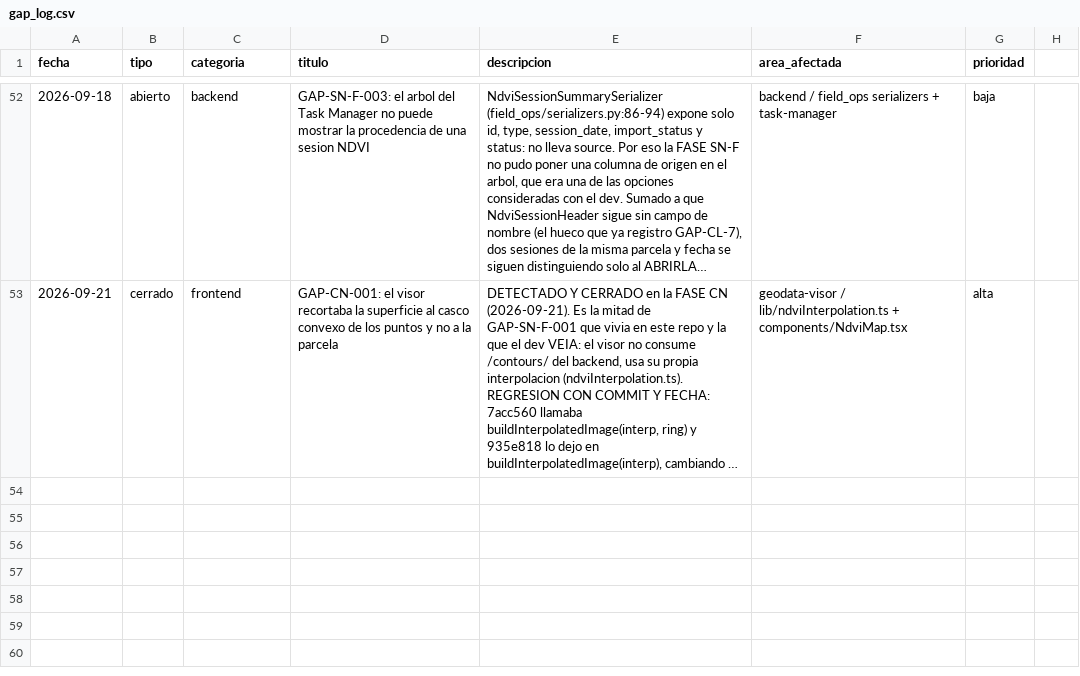
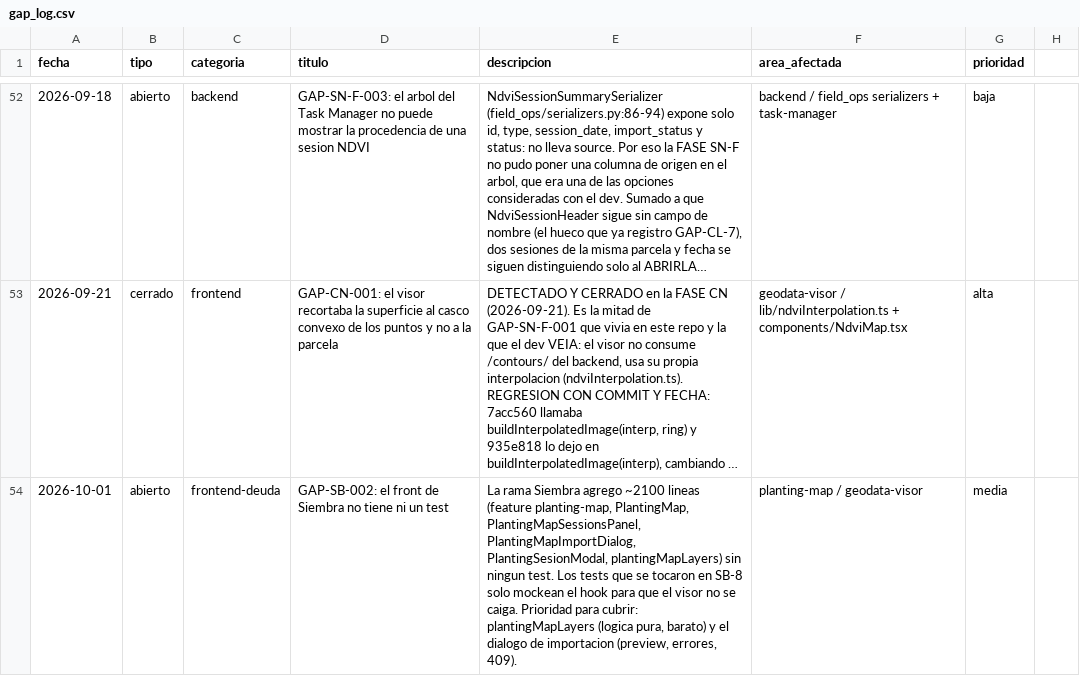
Before and after one commit to aeguzsando1987/ciagro-frontend, a CSV file: logs/gap_log.csv, drawn as a sheet; only a part is shown, gaps mark what is left out; long unchanged cells end in …; the diff names each change by its address in the sheet, - before the commit and + after, or states it on an @@ line.

```diff
--- a/logs/gap_log.csv
+++ b/logs/gap_log.csv
+row 54: 2026-10-01 | abierto | frontend-deuda | GAP-SB-002: el front de Siembra no tiene ni un test | La rama Siembra agrego ~2100 lineas (feature planting-map, PlantingMap, PlantingMapSessionsPanel, PlantingMapImportDialog, PlantingSesionModal, plantingMapLayers) sin ningun test. Los tests que se tocaron en SB-8 solo mockean el hook para que el visor no se caiga. Prioridad para cubrir: plantingMapLayers (logica pura, barato) y el dialogo de importacion (preview, errores, 409). | planting-map / geodata-visor | media
```
Also changed, not shown: logs/dev_log.csv, 2 other files.
